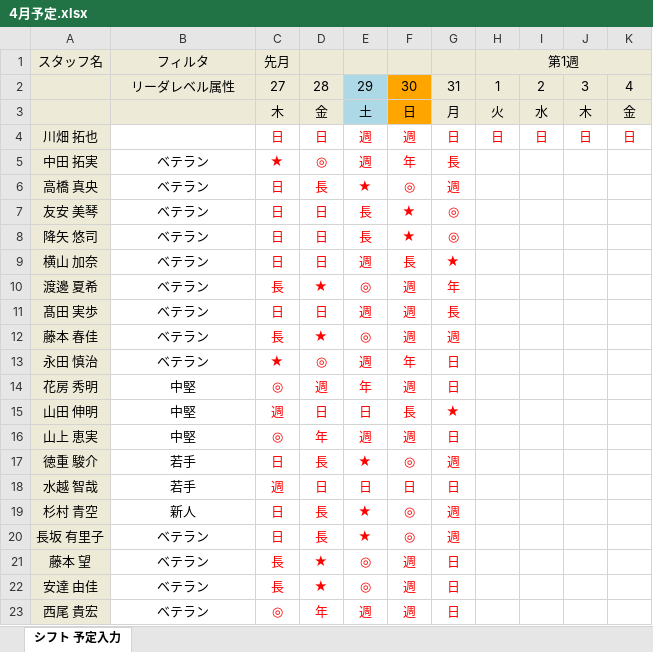
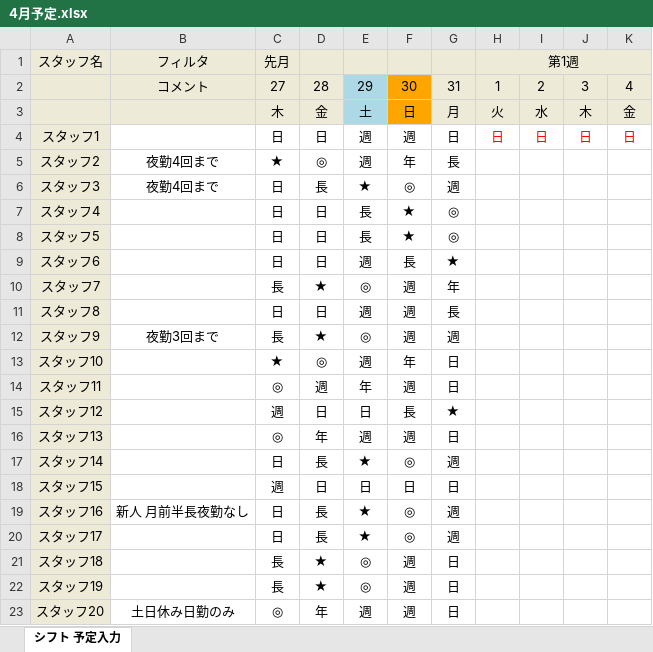
Before and after one commit to sugawara-system/Schedule_Nurse3_Gallery, an Excel workbook: Japanese/プロジェクトサンプル/変則2交代学習/source/4月予定.xlsx, sheet シフト 予定入力, drawn as a sheet; only a part is shown; values as stored, in another font and other column widths than the file's, no borders; the diff covers the shown part only; the diff names each change by its address in the sheet, - before the commit and + after, or states it on an @@ line.

Commit message:
Update a sample project file and Excel files.

```diff
--- a/Japanese/プロジェクトサンプル/変則2交代学習/source/4月予定.xlsx (sheet シフト 予定入力)
+++ b/Japanese/プロジェクトサンプル/変則2交代学習/source/4月予定.xlsx (sheet シフト 予定入力)
-B2 (フィルタ): リーダレベル属性
+B2 (フィルタ): コメント
-A4 (スタッフ名): 川畑 拓也
+A4 (スタッフ名): スタッフ1
-C4:G23 text colour: #FF0000
+C4:G23 text colour: black
-A5 (スタッフ名): 中田 拓実
+A5 (スタッフ名): スタッフ2
-B5:B6 (フィルタ): ベテラン
+B5:B6 (フィルタ): 夜勤4回まで
-A6 (スタッフ名): 高橋 真央
+A6 (スタッフ名): スタッフ3
-A7 (スタッフ名): 友安 美琴
+A7 (スタッフ名): スタッフ4
-B7:B11 (フィルタ): ベテラン
+B7:B11 (フィルタ): (empty)
-A8 (スタッフ名): 降矢 悠司
+A8 (スタッフ名): スタッフ5
-A9 (スタッフ名): 横山 加奈
+A9 (スタッフ名): スタッフ6
-A10 (スタッフ名): 渡邊 夏希
+A10 (スタッフ名): スタッフ7
-A11 (スタッフ名): 髙田 実歩
+A11 (スタッフ名): スタッフ8
-A12 (スタッフ名): 藤本 春佳
+A12 (スタッフ名): スタッフ9
-B12 (フィルタ): ベテラン
+B12 (フィルタ): 夜勤3回まで
-A13 (スタッフ名): 永田 慎治
+A13 (スタッフ名): スタッフ10
-B13 (フィルタ): ベテラン
+B13 (フィルタ): (empty)
-A14 (スタッフ名): 花房 秀明
+A14 (スタッフ名): スタッフ11
-B14:B16 (フィルタ): 中堅
+B14:B16 (フィルタ): (empty)
-A15 (スタッフ名): 山田 伸明
+A15 (スタッフ名): スタッフ12
-A16 (スタッフ名): 山上 恵実
+A16 (スタッフ名): スタッフ13
-A17 (スタッフ名): 徳重 駿介
+A17 (スタッフ名): スタッフ14
-B17:B18 (フィルタ): 若手
+B17:B18 (フィルタ): (empty)
-A18 (スタッフ名): 水越 智哉
+A18 (スタッフ名): スタッフ15
-A19 (スタッフ名): 杉村 青空
+A19 (スタッフ名): スタッフ16
-B19 (フィルタ): 新人
+B19 (フィルタ): 新人 月前半長夜勤なし
-A20 (スタッフ名): 長坂 有里子
+A20 (スタッフ名): スタッフ17
-B20:B22 (フィルタ): ベテラン
+B20:B22 (フィルタ): (empty)
-A21 (スタッフ名): 藤本 望
+A21 (スタッフ名): スタッフ18
-A22 (スタッフ名): 安達 由佳
+A22 (スタッフ名): スタッフ19
-A23 (スタッフ名): 西尾 貴宏
+A23 (スタッフ名): スタッフ20
-B23 (フィルタ): ベテラン
+B23 (フィルタ): 土日休み日勤のみ
```
Also changed, not shown: 20 edited cells and cell formats elsewhere in this sheet, Japanese/プロジェクトサンプル/変則2交代学習/source/4月ランダム予定研修日勤.xlsx, Japanese/プロジェクトサンプル/変則2交代学習/source/不正列パターングループ演習.xlsx, 6 other files.
